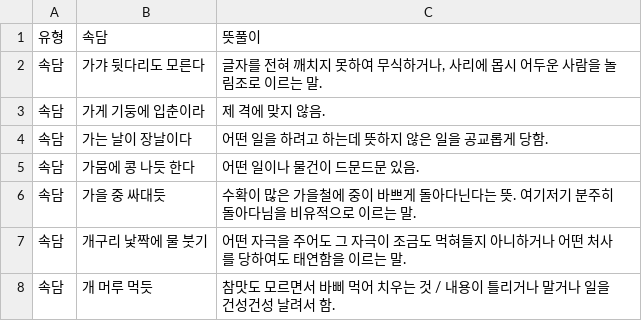
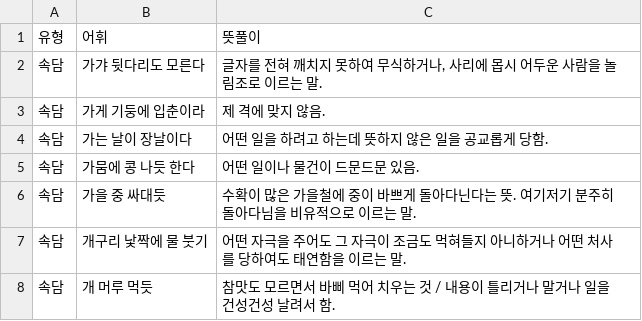
Before and after one commit to peisha/my-rag-chatbot-for-midterm-exam, a CSV file: data/속담.csv, drawn as a sheet; only a part is shown.

Commit message:
Update 속담.csv

```diff
--- a/data/속담.csv
+++ b/data/속담.csv
@@ -1,2 +1,2 @@
-유형,속담,뜻풀이
+유형,어휘,뜻풀이
 속담,가갸 뒷다리도 모른다,"글자를 전혀 깨치지 못하여 무식하거나, 사리에 몹시 어두운 사람을 놀림조로 이르는 말."
```
